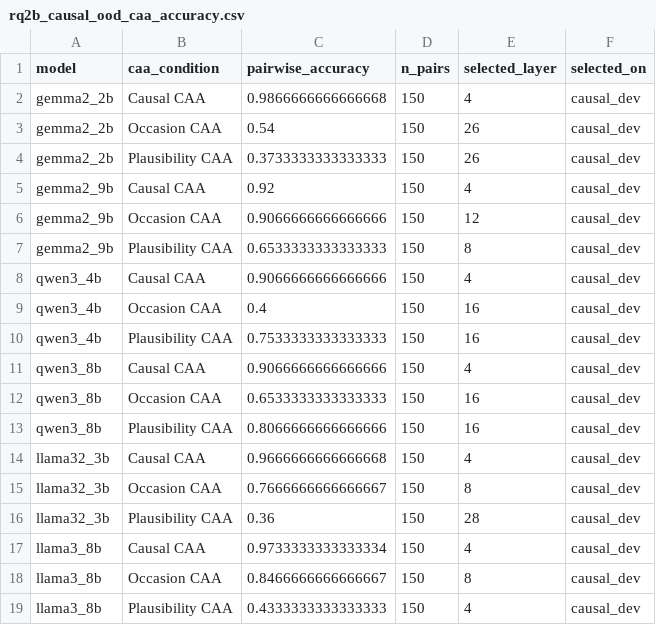
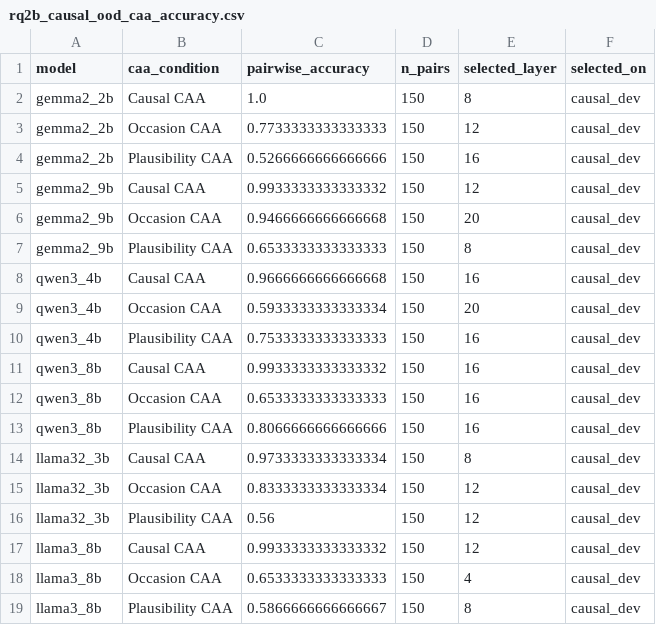
Before and after one commit to SusanWYS/Formatting-Instructions-For-NeurIPS-2026-2-, a CSV file: derived/rq2b_causal_ood_caa_accuracy.csv, drawn as a sheet.

```diff
--- a/derived/rq2b_causal_ood_caa_accuracy.csv
+++ b/derived/rq2b_causal_ood_caa_accuracy.csv
@@ -1,19 +1,19 @@
 model,caa_condition,pairwise_accuracy,n_pairs,selected_layer,selected_on
-gemma2_2b,Causal CAA,0.9866666666666668,150,4,causal_dev
-gemma2_2b,Occasion CAA,0.54,150,26,causal_dev
-gemma2_2b,Plausibility CAA,0.3733333333333333,150,26,causal_dev
-gemma2_9b,Causal CAA,0.92,150,4,causal_dev
-gemma2_9b,Occasion CAA,0.9066666666666666,150,12,causal_dev
+gemma2_2b,Causal CAA,1.0,150,8,causal_dev
+gemma2_2b,Occasion CAA,0.7733333333333333,150,12,causal_dev
+gemma2_2b,Plausibility CAA,0.5266666666666666,150,16,causal_dev
+gemma2_9b,Causal CAA,0.9933333333333332,150,12,causal_dev
+gemma2_9b,Occasion CAA,0.9466666666666668,150,20,causal_dev
 gemma2_9b,Plausibility CAA,0.6533333333333333,150,8,causal_dev
-qwen3_4b,Causal CAA,0.9066666666666666,150,4,causal_dev
-qwen3_4b,Occasion CAA,0.4,150,16,causal_dev
+qwen3_4b,Causal CAA,0.9666666666666668,150,16,causal_dev
+qwen3_4b,Occasion CAA,0.5933333333333334,150,20,causal_dev
 qwen3_4b,Plausibility CAA,0.7533333333333333,150,16,causal_dev
-qwen3_8b,Causal CAA,0.9066666666666666,150,4,causal_dev
+qwen3_8b,Causal CAA,0.9933333333333332,150,16,causal_dev
 qwen3_8b,Occasion CAA,0.6533333333333333,150,16,causal_dev
 qwen3_8b,Plausibility CAA,0.8066666666666666,150,16,causal_dev
-llama32_3b,Causal CAA,0.9666666666666668,150,4,causal_dev
-llama32_3b,Occasion CAA,0.7666666666666667,150,8,causal_dev
-llama32_3b,Plausibility CAA,0.36,150,28,causal_dev
-llama3_8b,Causal CAA,0.9733333333333334,150,4,causal_dev
-llama3_8b,Occasion CAA,0.8466666666666667,150,8,causal_dev
-llama3_8b,Plausibility CAA,0.4333333333333333,150,4,causal_dev
+llama32_3b,Causal CAA,0.9733333333333334,150,8,causal_dev
+llama32_3b,Occasion CAA,0.8333333333333334,150,12,causal_dev
+llama32_3b,Plausibility CAA,0.56,150,12,causal_dev
+llama3_8b,Causal CAA,0.9933333333333332,150,12,causal_dev
+llama3_8b,Occasion CAA,0.6533333333333333,150,4,causal_dev
+llama3_8b,Plausibility CAA,0.5866666666666667,150,8,causal_dev
```
Also changed, not shown: derived/all_caa_cross_transfer_metrics.csv, derived/rq2a_causal_occasion_cells.csv, 8 other files.
